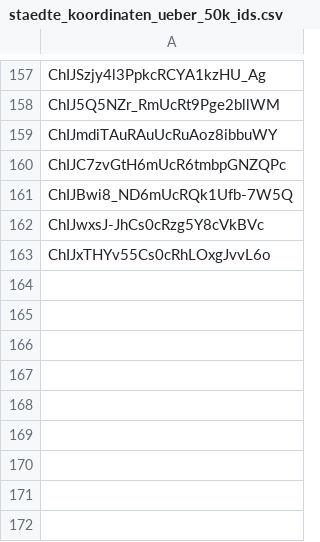
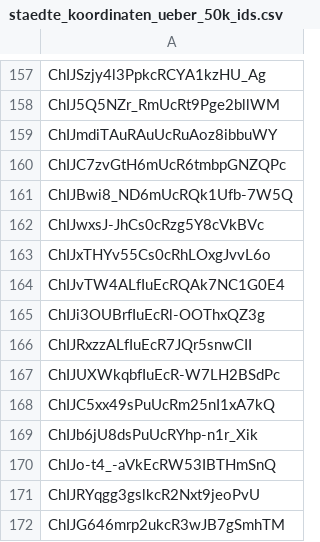
Before and after one commit to socialdistancingdashboard/virushack, a CSV file: google_places_popularity/place_ids/staedte_koordinaten_ueber_50k_ids.csv, drawn as a sheet; only a part is shown, gaps mark what is left out.

```diff
--- a/google_places_popularity/place_ids/staedte_koordinaten_ueber_50k_ids.csv
+++ b/google_places_popularity/place_ids/staedte_koordinaten_ueber_50k_ids.csv
@@ -163 +163,10 @@ ChIJwxsJ-JhCs0cRzg5Y8cVkBVc
 ChIJxTHYv55Cs0cRhLOxgJvvL6o
+ChIJvTW4ALfIuEcRQAk7NC1G0E4
+ChIJi3OUBrfIuEcRl-OOThxQZ3g
+ChIJRxzzALfIuEcR7JQr5snwCII
+ChIJUXWkqbfIuEcR-W7LH2BSdPc
+ChIJC5xx49sPuUcRm25nI1xA7kQ
+ChIJb6jU8dsPuUcRYhp-n1r_Xik
+ChIJo-t4_-aVkEcRW53IBTHmSnQ
+ChIJRYqgg3gslkcR2Nxt9jeoPvU
+ChIJG646mrp2ukcR3wJB7gSmhTM
```
Also changed, not shown: 1 other file.
